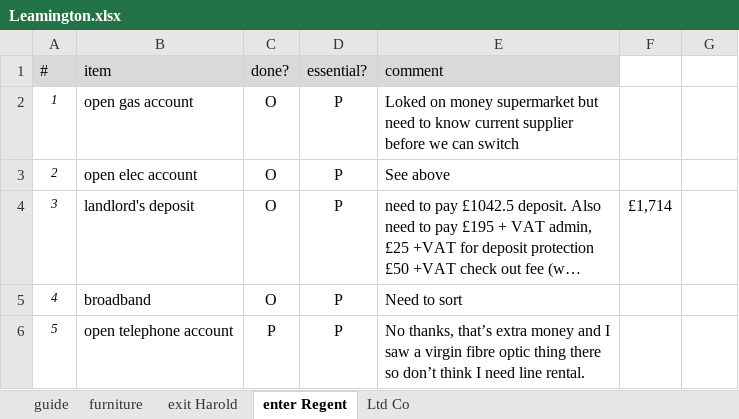
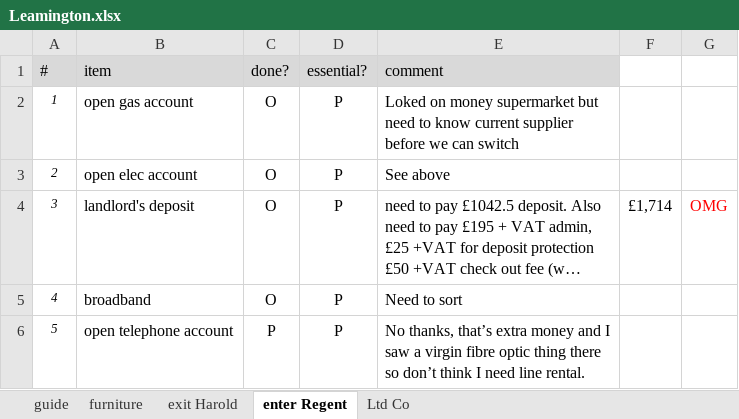
Before and after one commit to mark-b-smith/Leamington-Spa, an Excel workbook: Leamington.xlsx, sheet enter Regent, drawn as a sheet; long unchanged cells end in …; values as stored, in another font and other column widths than the file's, no borders; the diff names each change by its address in the sheet, - before the commit and + after, or states it on an @@ line.

Commit message:
omg demo

```diff
--- a/Leamington.xlsx (sheet enter Regent)
+++ b/Leamington.xlsx (sheet enter Regent)
-G4: (empty)
+G4: OMG
```
